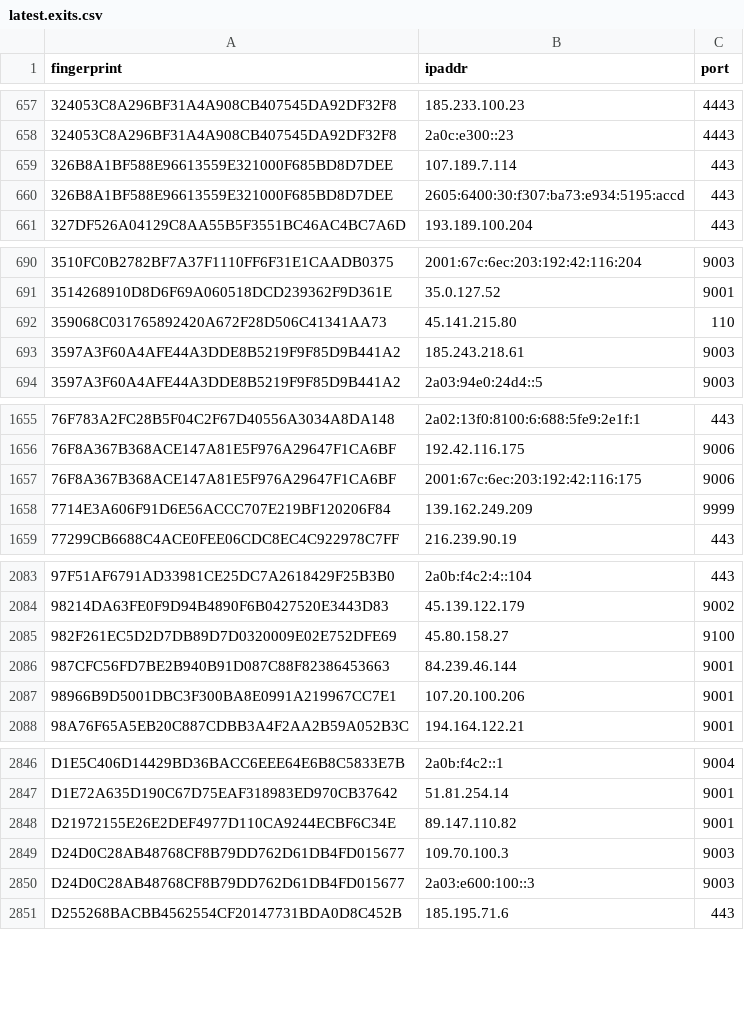
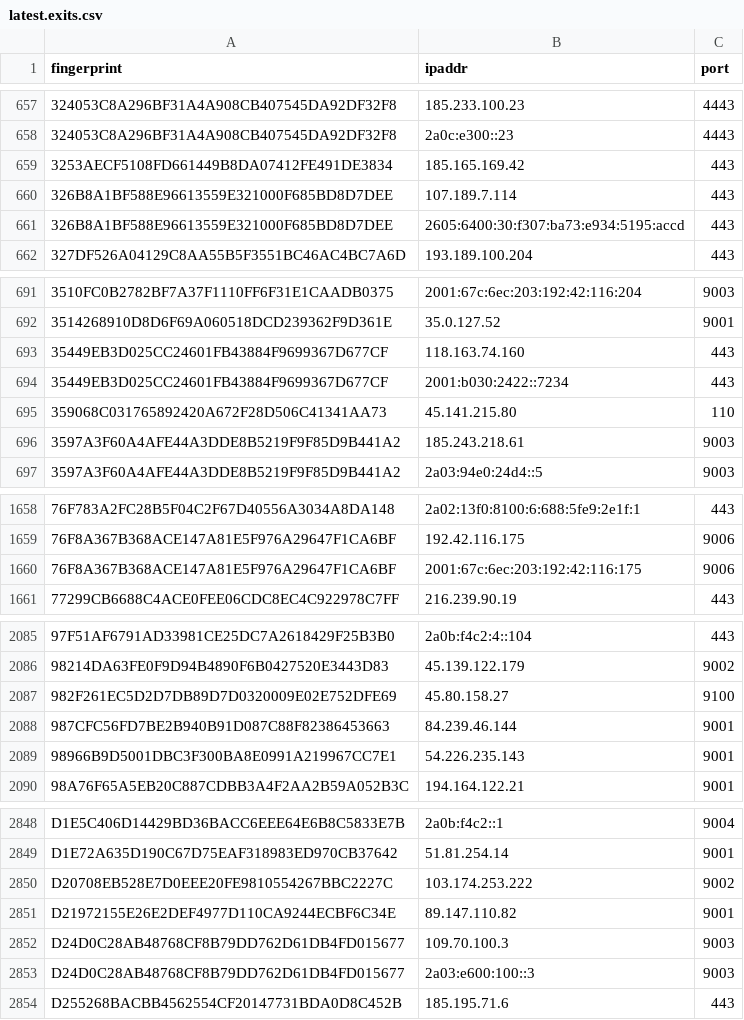
Before and after one commit to alireza-rezaee/tor-nodes, a CSV file: latest.exits.csv, drawn as a sheet; only a part is shown, gaps mark what is left out.

```diff
--- a/latest.exits.csv
+++ b/latest.exits.csv
@@ -658,2 +658,3 @@ fingerprint, ipaddr, port
 324053C8A296BF31A4A908CB407545DA92DF32F8, 2a0c:e300::23, 4443
+3253AECF5108FD661449B8DA07412FE491DE3834, 185.165.169.42, 443
 326B8A1BF588E96613559E321000F685BD8D7DEE, 107.189.7.114, 443
@@ -691,2 +692,4 @@ fingerprint, ipaddr, port
 3514268910D8D6F69A060518DCD239362F9D361E, 35.0.127.52, 9001
+35449EB3D025CC24601FB43884F9699367D677CF, 118.163.74.160, 443
+35449EB3D025CC24601FB43884F9699367D677CF, 2001:b030:2422::7234, 443
 359068C031765892420A672F28D506C41341AA73, 45.141.215.80, 110
@@ -1657,3 +1660,2 @@ fingerprint, ipaddr, port
 76F8A367B368ACE147A81E5F976A29647F1CA6BF, 2001:67c:6ec:203:192:42:116:175, 9006
-7714E3A606F91D6E56ACCC707E219BF120206F84, 139.162.249.209, 9999
 77299CB6688C4ACE0FEE06CDC8EC4C922978C7FF, 216.239.90.19, 443
@@ -2086,3 +2088,3 @@ fingerprint, ipaddr, port
 987CFC56FD7BE2B940B91D087C88F82386453663, 84.239.46.144, 9001
-98966B9D5001DBC3F300BA8E0991A219967CC7E1, 107.20.100.206, 9001
+98966B9D5001DBC3F300BA8E0991A219967CC7E1, 54.226.235.143, 9001
 98A76F65A5EB20C887CDBB3A4F2AA2B59A052B3C, 194.164.122.21, 9001
@@ -2847,2 +2849,3 @@ D1E5C406D14429BD36BACC6EEE64E6B8C5833E7B, 2a0b:f4c2::1, 9004
 D1E72A635D190C67D75EAF318983ED970CB37642, 51.81.254.14, 9001
+D20708EB528E7D0EEE20FE9810554267BBC2227C, 103.174.253.222, 9002
 D21972155E26E2DEF4977D110CA9244ECBF6C34E, 89.147.110.82, 9001
```
Also changed, not shown: latest.all.csv, latest.guards.csv.
